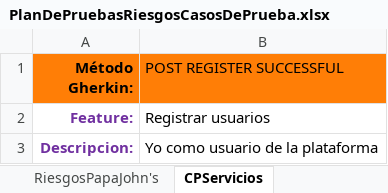
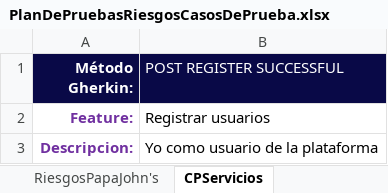
Before and after one commit to training-practice-sofkau/C1-2023-QA-Calidad-RF, an Excel workbook: PlanDePruebasRiesgosCasosDePrueba.xlsx, sheet CPServicios, drawn as a sheet; only a part is shown; values as stored, in another font and other column widths than the file's, no borders; the diff names each change by its address in the sheet, - before the commit and + after, or states it on an @@ line.

```diff
--- a/PlanDePruebasRiesgosCasosDePrueba.xlsx (sheet CPServicios)
+++ b/PlanDePruebasRiesgosCasosDePrueba.xlsx (sheet CPServicios)
@@ A1:B1 fill: #FF7E06 → #090947, text colour: black → #FFFFFF @@
```
Also changed, not shown: sheet RiesgosServicios, sheet RiesgosPapaJohn's, sheet PlanDePruebaPapaJohn's, sheet NotaSobreServiciosREST-SOAP, sheet GestiónDeIncidentesServicios, sheet GestiónDeIncidentesPapaJohn's, 1 more sheet, other sheet tabs, charts or pictures, 1 other file.
